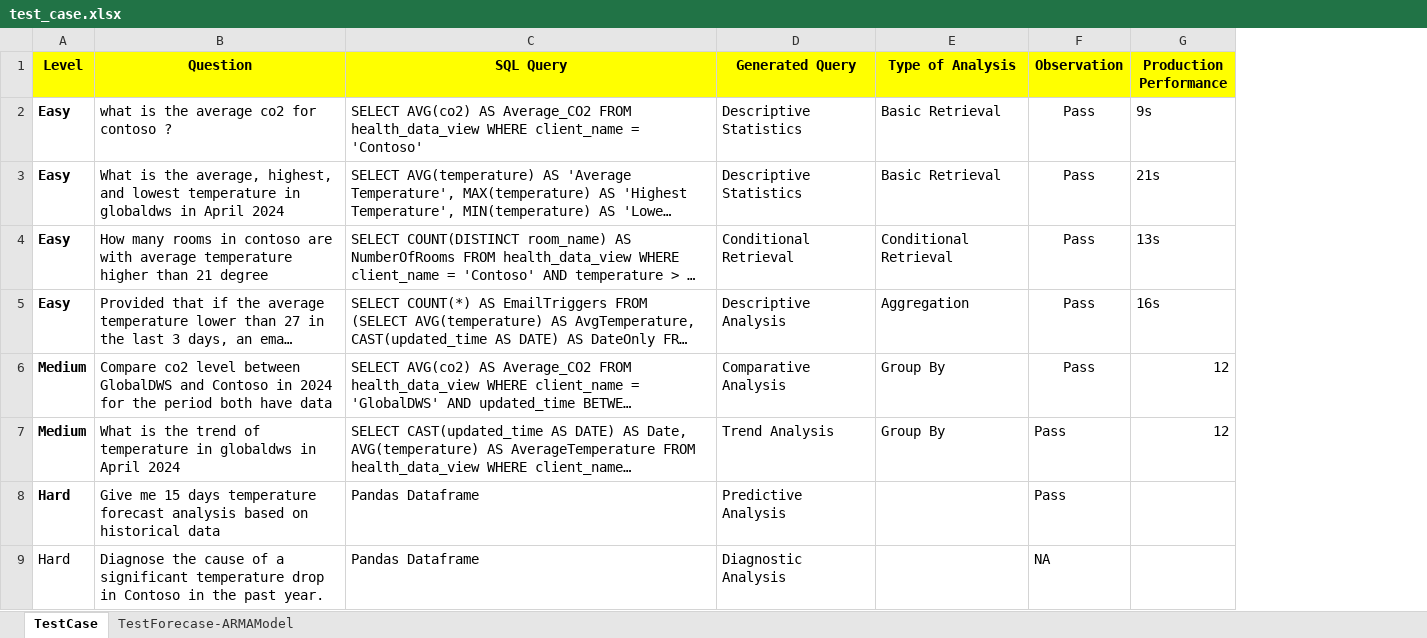
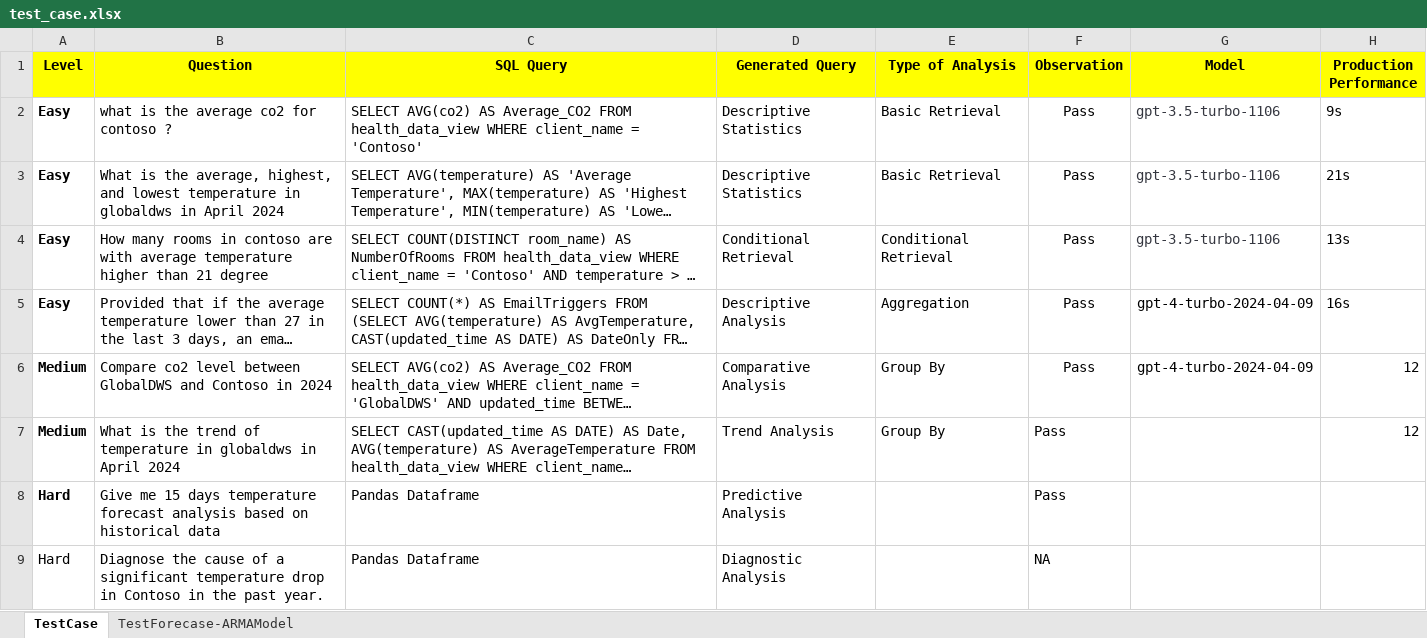
Before and after one commit to TQKNG/IntelligenceService, an Excel workbook: test_case.xlsx, sheet TestCase, drawn as a sheet; long unchanged cells end in …; values as stored, in another font and other column widths than the file's, no borders; table styles not drawn; the diff names each change by its address in the sheet, - before the commit and + after, or states it on an @@ line.

Commit message:
test model performance

```diff
--- a/test_case.xlsx (sheet TestCase)
+++ b/test_case.xlsx (sheet TestCase)
+column G (Model), rows 2-6: gpt-3.5-turbo-1106 | gpt-3.5-turbo-1106 | gpt-3.5-turbo-1106 | gpt-4-turbo-2024-04-09 | gpt-4-turbo-2024-04-09
-B6 (Question): …in 2024 for the period both have data
+B6 (Question): …in 2024
```
